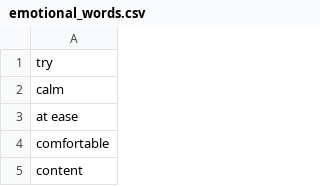
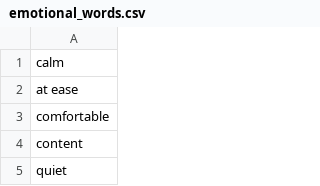
Before and after one commit to Soot3/word_repo, a CSV file: csv_folder/emotional_words.csv, drawn as a sheet; only a part is shown; the shorter side is filled out with more unchanged rows; the diff names each change by its address in the sheet, - before the commit and + after, or states it on an @@ line.

Commit message:
Update emotional_words.csv

```diff
--- a/csv_folder/emotional_words.csv
+++ b/csv_folder/emotional_words.csv
-row 1: try
```
